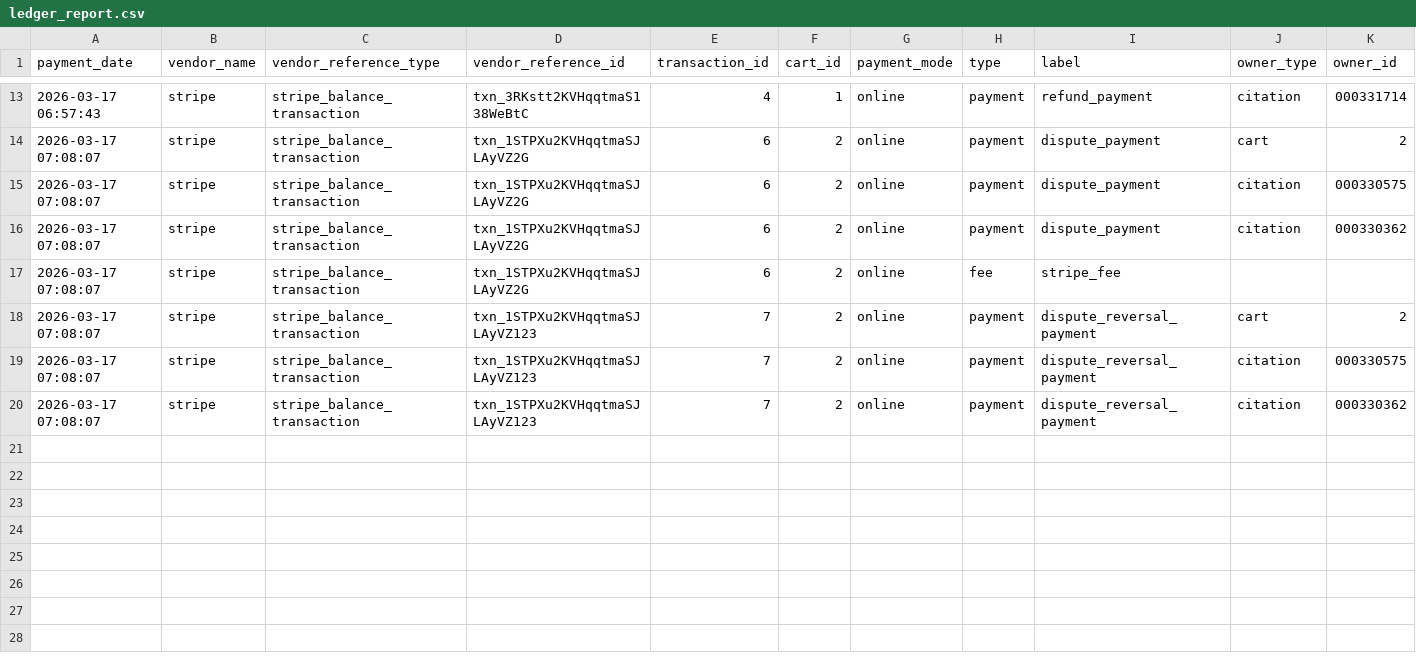
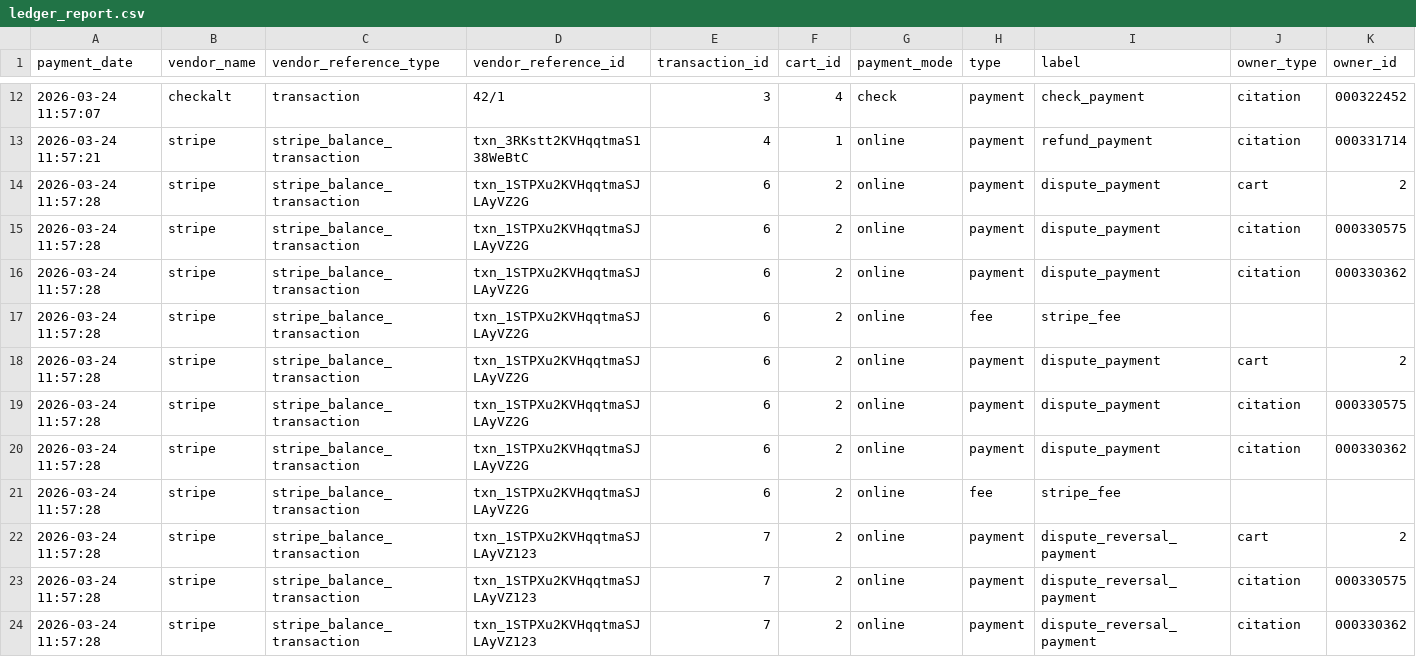
Before and after one commit to nauria67/Gringotts, a CSV file: data/ledger_report.csv, drawn as a sheet; only a part is shown, gaps mark what is left out; addresses are those after the commit; rows hold the shown columns only; the diff covers the shown part only; the diff names each change by its address in the sheet, - before the commit and + after, or states it on an @@ line.

```diff
--- a/data/ledger_report.csv
+++ b/data/ledger_report.csv
+row 12: 2026-03-24 11:57:07 | checkalt | transaction | 42/1 | 3 | 4 | check | payment | check_payment | citation | 000322452
-A13 (payment_date): 2026-03-17 06:57:43
+A13 (payment_date): 2026-03-24 11:57:21
-A14:A17 (payment_date): 2026-03-17 07:08:07
+A14:A17 (payment_date): 2026-03-24 11:57:28
+row 18: 2026-03-24 11:57:28 | stripe | stripe_balance_transaction | txn_1STPXu2KVHqqtmaSJLAyVZ2G | 6 | 2 | online | payment | dispute_payment | cart | 2
+row 19: 2026-03-24 11:57:28 | stripe | stripe_balance_transaction | txn_1STPXu2KVHqqtmaSJLAyVZ2G | 6 | 2 | online | payment | dispute_payment | citation | 000330575
+row 20: 2026-03-24 11:57:28 | stripe | stripe_balance_transaction | txn_1STPXu2KVHqqtmaSJLAyVZ2G | 6 | 2 | online | payment | dispute_payment | citation | 000330362
+row 21: 2026-03-24 11:57:28 | stripe | stripe_balance_transaction | txn_1STPXu2KVHqqtmaSJLAyVZ2G | 6 | 2 | online | fee | stripe_fee
-A22:A24 (payment_date): 2026-03-17 07:08:07
+A22:A24 (payment_date): 2026-03-24 11:57:28
```
Also changed, not shown: 2 added rows, 3 removed rows and 8 edited cells elsewhere in this file, data/cart_activity_log.csv, data/ledger.csv, 25 other files.
